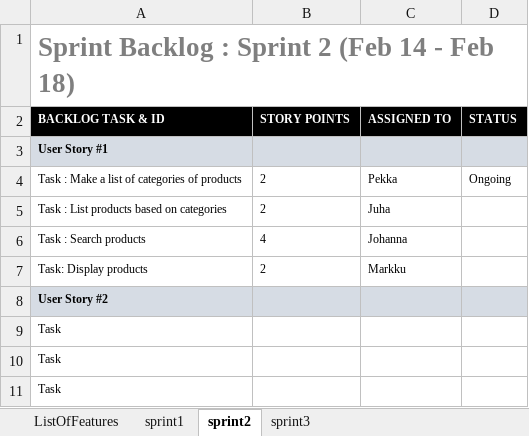
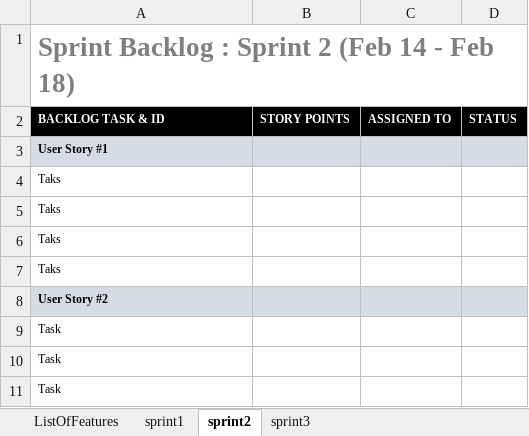
Before and after one commit to PopekD/Sports-Club, an Excel workbook: web_project_Scrum.xlsx, sheet sprint2, drawn as a sheet; only a part is shown; values as stored, in another font and other column widths than the file's, no borders; charts and pictures not drawn; removed rows and columns are numbered as before the commit, all else as after; the diff names each change by its address in the sheet, - before the commit and + after, or states it on an @@ line.

```diff
--- a/web_project_Scrum.xlsx (sheet sprint2)
+++ b/web_project_Scrum.xlsx (sheet sprint2)
-row 4: Task : Make a list of categories of products | 2 | Pekka | Ongoing
-row 5: Task : List products based on categories | 2 | Juha
-row 6: Task : Search products | 4 | Johanna
-row 7: Task: Display products | 2 | Markku
+row 4: Taks
+row 5: Taks
+row 6: Taks
+row 7: Taks
```
Also changed, not shown: sheet sprint1, 6 other files.
